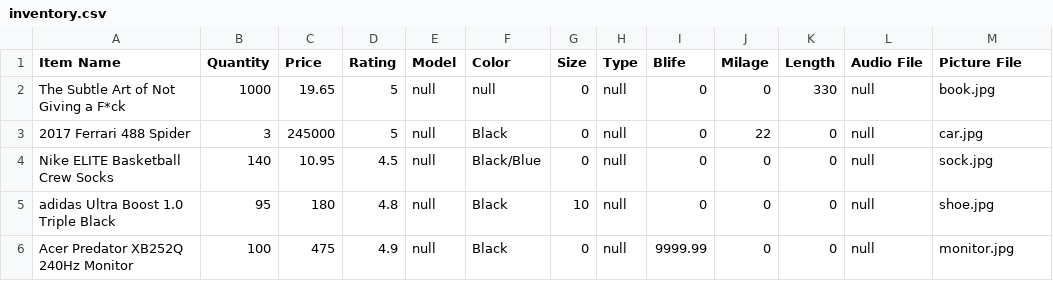
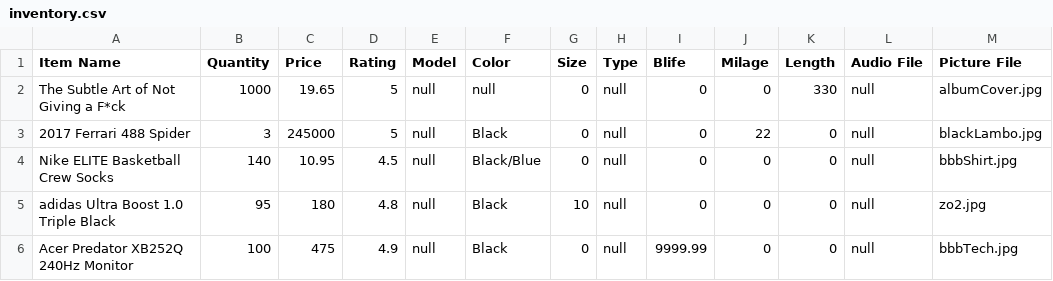
Before and after one commit to jaronhuang/Emazon, a CSV file: Emazon/inventory.csv, drawn as a sheet.

```diff
--- a/Emazon/inventory.csv
+++ b/Emazon/inventory.csv
@@ -1,6 +1,6 @@
 Item Name,Quantity,Price,Rating,Model,Color,Size,Type,Blife,Milage,Length,Audio File,Picture File
-The Subtle Art of Not Giving a F*ck,1000,19.65,5,null,null,0,null,0,0,330,null,book.jpg
-2017 Ferrari 488 Spider,3,245000,5,null,Black,0,null,0,22,0,null,car.jpg
-Nike ELITE Basketball Crew Socks,140,10.95,4.5,null,Black/Blue,0,null,0,0,0,null,sock.jpg
-adidas Ultra Boost 1.0 Triple Black,95,180,4.8,null,Black,10,null,0,0,0,null,shoe.jpg
-Acer Predator XB252Q 240Hz Monitor,100,475,4.9,null,Black,0,null,9999.99,0,0,null,monitor.jpg
+The Subtle Art of Not Giving a F*ck,1000,19.65,5,null,null,0,null,0,0,330,null,albumCover.jpg
+2017 Ferrari 488 Spider,3,245000,5,null,Black,0,null,0,22,0,null,blackLambo.jpg
+Nike ELITE Basketball Crew Socks,140,10.95,4.5,null,Black/Blue,0,null,0,0,0,null,bbbShirt.jpg
+adidas Ultra Boost 1.0 Triple Black,95,180,4.8,null,Black,10,null,0,0,0,null,zo2.jpg
+Acer Predator XB252Q 240Hz Monitor,100,475,4.9,null,Black,0,null,9999.99,0,0,null,bbbTech.jpg
```
Also changed, not shown: 16 other files.
